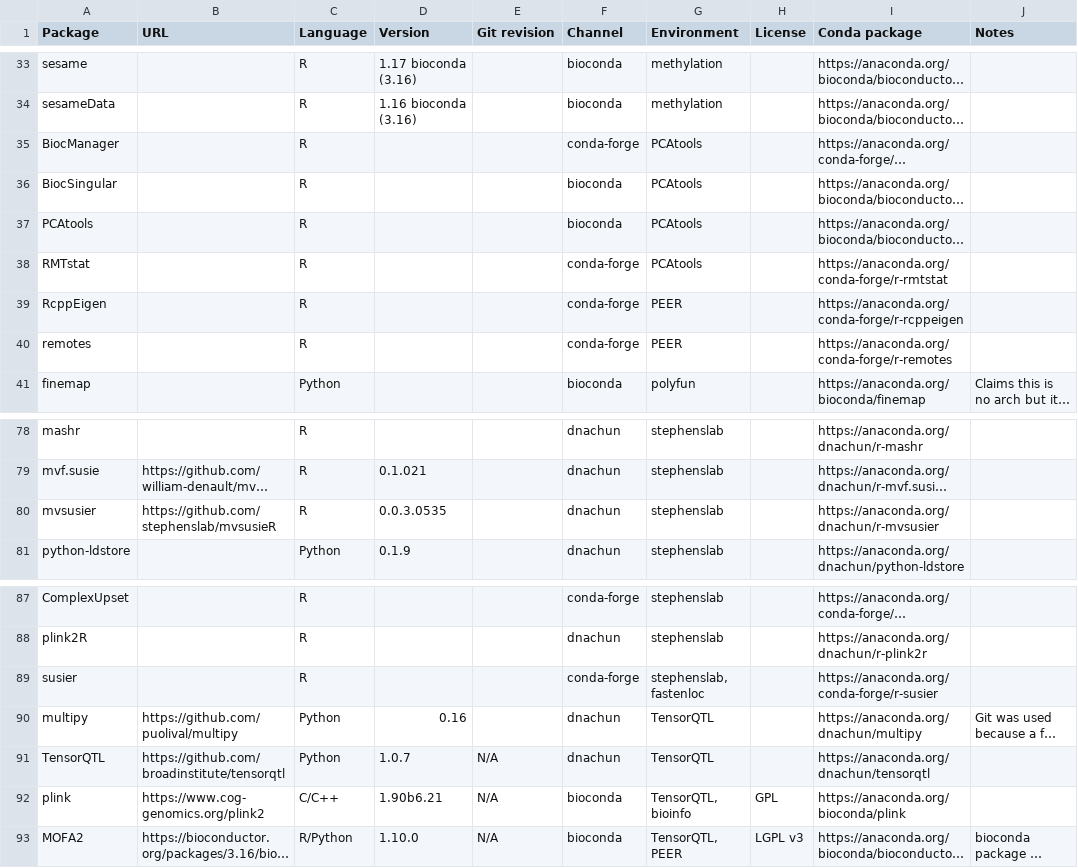
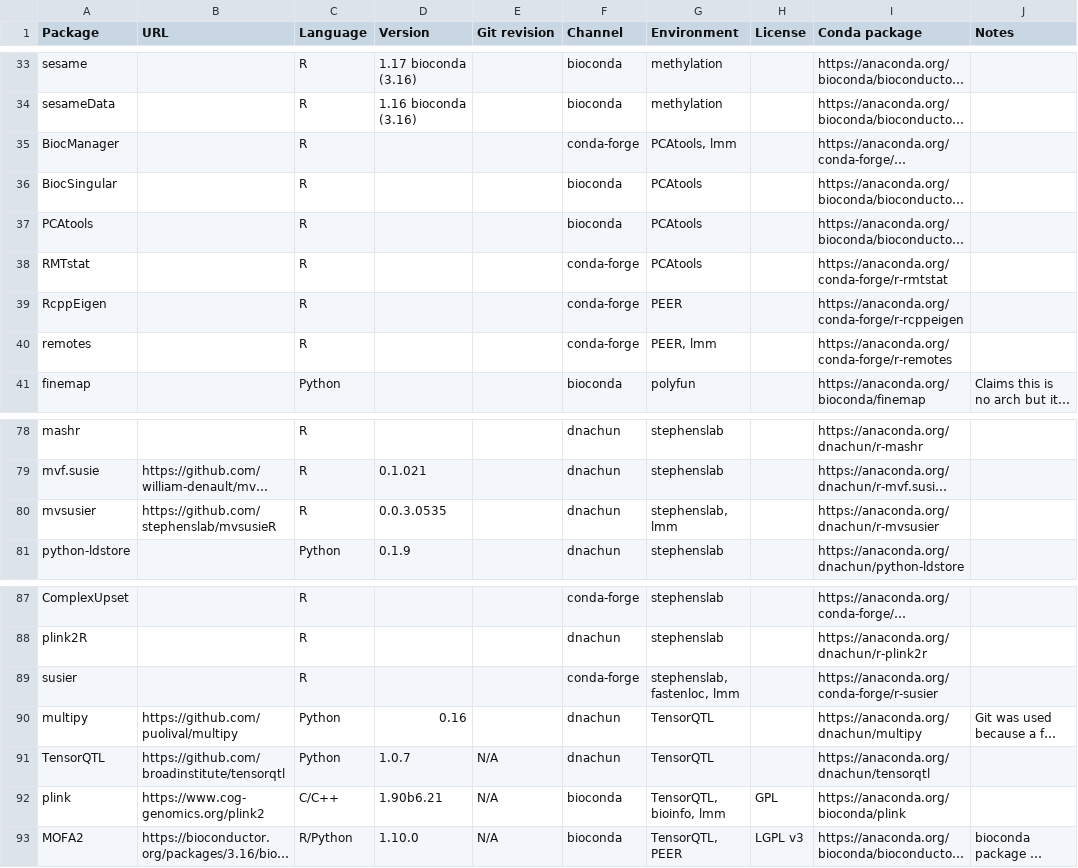
Before and after one commit to cumc/xqtl-protocol, a CSV file: code/misc/xQTL_conda_packages.csv, drawn as a sheet; only a part is shown, gaps mark what is left out; long unchanged cells end in …; the diff covers the shown part only; the diff names each change by its address in the sheet, - before the commit and + after, or states it on an @@ line.

```diff
--- a/code/misc/xQTL_conda_packages.csv
+++ b/code/misc/xQTL_conda_packages.csv
-G35 (Environment): PCAtools
+G35 (Environment): PCAtools, lmm
-G40 (Environment): PEER
+G40 (Environment): PEER, lmm
-G80 (Environment): stephenslab
+G80 (Environment): stephenslab, lmm
-G89 (Environment): stephenslab, fastenloc
+G89 (Environment): stephenslab, fastenloc, lmm
-G92 (Environment): TensorQTL, bioinfo
+G92 (Environment): TensorQTL, bioinfo, lmm
```
Also changed, not shown: 30 added rows and 13 edited cells elsewhere in this file.
